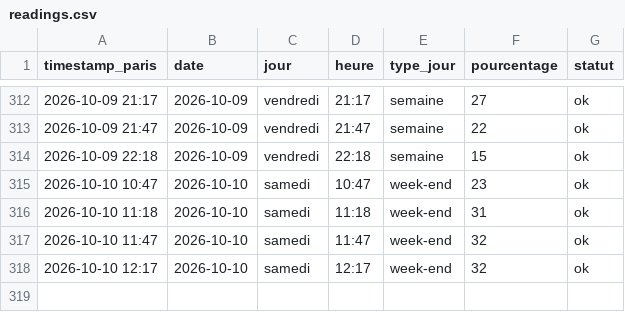
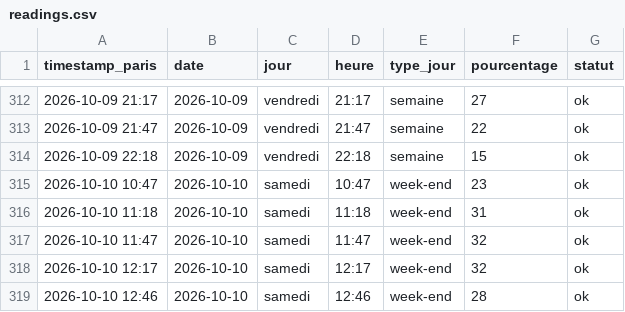
Before and after one commit to edwolfpack/caliceo-affluence, a CSV file: data/readings.csv, drawn as a sheet; only a part is shown, gaps mark what is left out; the diff names each change by its address in the sheet, - before the commit and + after, or states it on an @@ line.

```diff
--- a/data/readings.csv
+++ b/data/readings.csv
+row 319: 2026-10-10 12:46 | 2026-10-10 | samedi | 12:46 | week-end | 28 | ok
```
